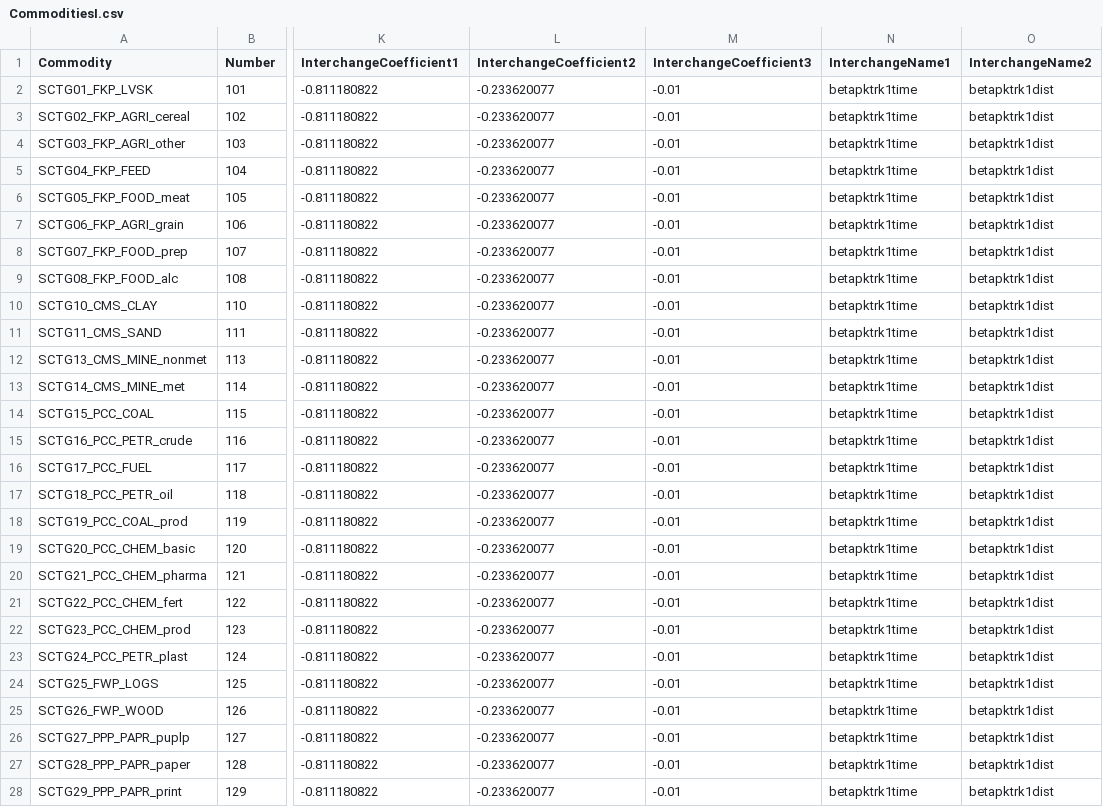
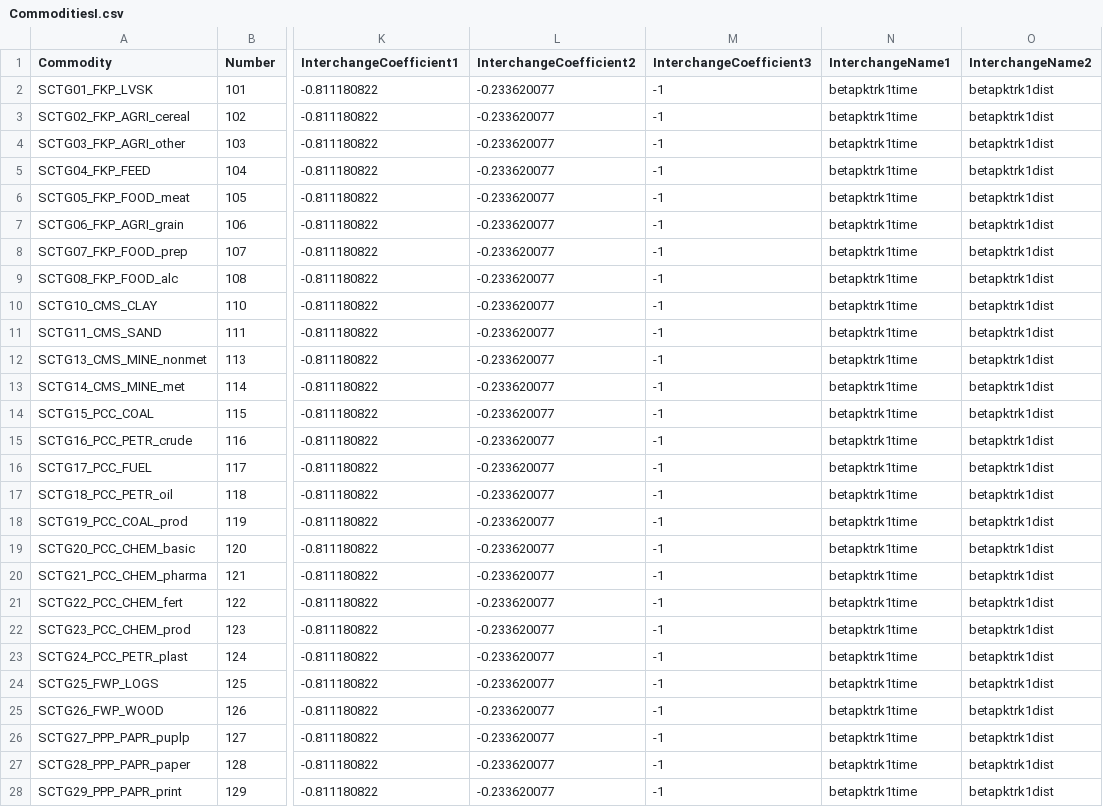
Before and after one commit to tlumip/tlumip, a CSV file: root/scenario/inputs/parameters/CommoditiesI.csv, drawn as a sheet; only a part is shown, gaps mark what is left out; the diff covers the shown part only; the diff names each change by its address in the sheet, - before the commit and + after, or states it on an @@ line.

Commit message:
Fixed unit problem in tolls
The transport cost coefficients in CommoditiesI assumed that tolls came
in in cents, but they are actually in dollars. Adjusted the coefficients
to match.

```diff
--- a/root/scenario/inputs/parameters/CommoditiesI.csv
+++ b/root/scenario/inputs/parameters/CommoditiesI.csv
-M2:M28 (InterchangeCoefficient3): -0.01
+M2:M28 (InterchangeCoefficient3): -1
```
Also changed, not shown: 21 edited cells elsewhere in this file.
